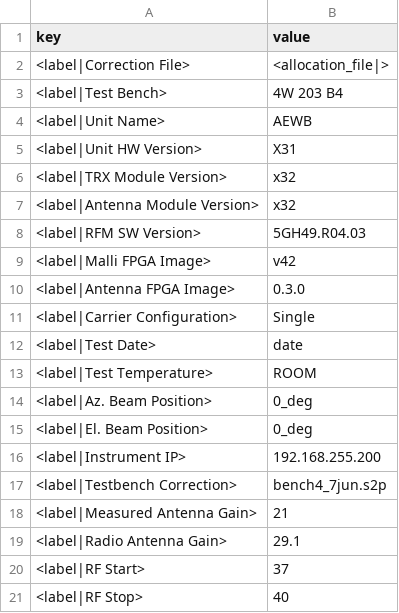
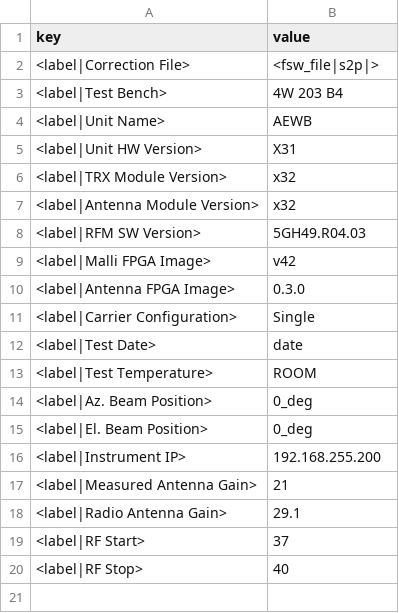
Before and after one commit to hatfield-c/Nokia-5mm-Radio-Test-Suite, a CSV file: CSV Data/Parameters/Benches/4c280b22.csv, drawn as a sheet.

```diff
--- a/CSV Data/Parameters/Benches/4c280b22.csv
+++ b/CSV Data/Parameters/Benches/4c280b22.csv
@@ -1,3 +1,3 @@
 key,value
-<label|Correction File>,<allocation_file|>
+<label|Correction File>,<fsw_file|s2p|>
 <label|Test Bench>,4W 203 B4
@@ -16,3 +16,2 @@ key,value
 <label|Instrument IP>,192.168.255.200
-<label|Testbench Correction>,bench4_7jun.s2p
 <label|Measured Antenna Gain>,21
```
Also changed, not shown: 16 other files.
